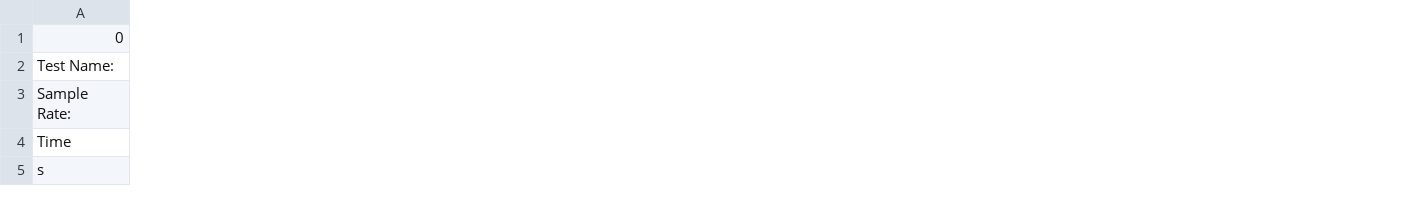
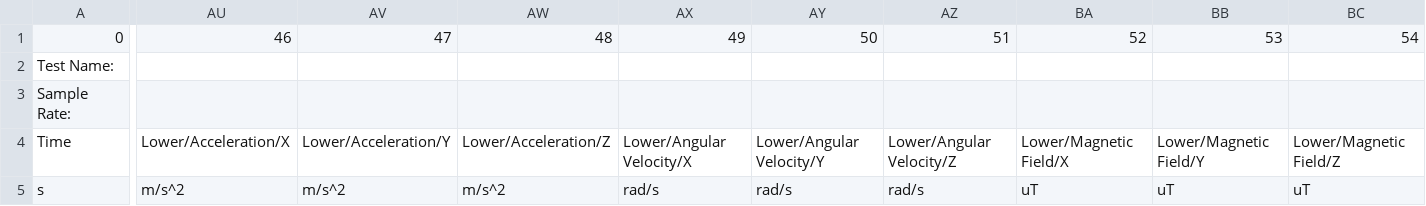
Before and after one commit to mmcinnes123/Kinect_vs_MM, a CSV file: My Code/APDM_template_4S.csv, drawn as a sheet; only a part is shown, gaps mark what is left out; the diff covers the shown part only; the diff names each change by its address in the sheet, - before the commit and + after, or states it on an @@ line.

Commit message:
Re-wrote main.py scripts into one, so that both MM and KIN data can be written to APDM file simultaneously.

```diff
--- a/My Code/APDM_template_4S.csv
+++ b/My Code/APDM_template_4S.csv
+column AU, rows 1-5: 46 |  |  | Lower/Acceleration/X | m/s^2
+column AV, rows 1-5: 47 |  |  | Lower/Acceleration/Y | m/s^2
+column AW, rows 1-5: 48 |  |  | Lower/Acceleration/Z | m/s^2
+column AX, rows 1-5: 49 |  |  | Lower/Angular Velocity/X | rad/s
+column AY, rows 1-5: 50 |  |  | Lower/Angular Velocity/Y | rad/s
+column AZ, rows 1-5: 51 |  |  | Lower/Angular Velocity/Z | rad/s
+column BA, rows 1-5: 52 |  |  | Lower/Magnetic Field/X | uT
+column BB, rows 1-5: 53 |  |  | Lower/Magnetic Field/Y | uT
+column BC, rows 1-5: 54 |  |  | Lower/Magnetic Field/Z | uT
```
Also changed, not shown: 21 added columns elsewhere in this file, 18 other files.
